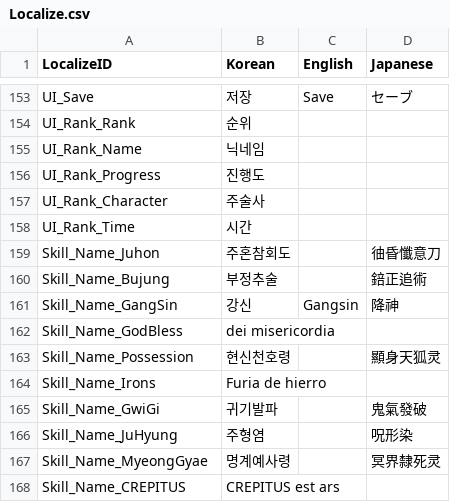
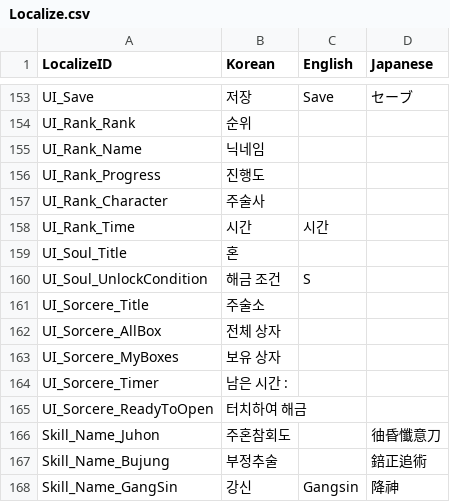
Before and after one commit to I-Need-Mac/Client, a CSV file: Assets/Resources/Table/Localize.csv, drawn as a sheet; only a part is shown, gaps mark what is left out; the shorter side is filled out with more unchanged rows.

Commit message:
Feat : Localize add soul and sorcere

```diff
--- a/Assets/Resources/Table/Localize.csv
+++ b/Assets/Resources/Table/Localize.csv
@@ -157,3 +157,10 @@ UI_Rank_Progress,진행도,,
 UI_Rank_Character,주술사,,
-UI_Rank_Time,시간,,
+UI_Rank_Time,시간,시간,
+UI_Soul_Title,혼,,
+UI_Soul_UnlockCondition,해금 조건,S,
+UI_Sorcere_Title,주술소,,
+UI_Sorcere_AllBox,전체 상자,,
+UI_Sorcere_MyBoxes,보유 상자,,
+UI_Sorcere_Timer,남은 시간 :,,
+UI_Sorcere_ReadyToOpen,터치하여 해금,,
 Skill_Name_Juhon,주혼참회도,,㣙昏懺意刀
```
